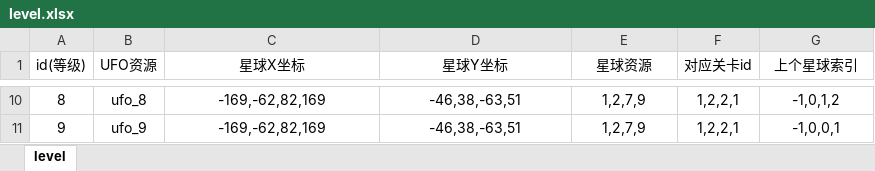
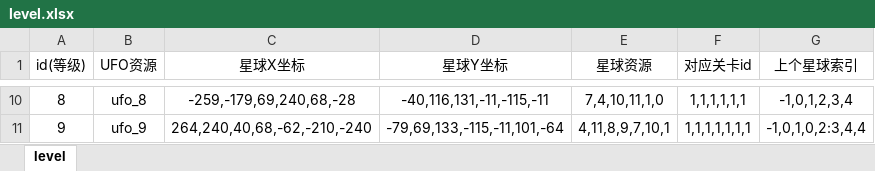
Before and after one commit to 8280yds/game, an Excel workbook: game/Resources/DB/Excel/level.xlsx, sheet level, drawn as a sheet; only a part is shown, gaps mark what is left out; values as stored, in another font and other column widths than the file's, no borders; the diff covers the shown part only; the diff names each change by its address in the sheet, - before the commit and + after, or states it on an @@ line.

```diff
--- a/game/Resources/DB/Excel/level.xlsx (sheet level)
+++ b/game/Resources/DB/Excel/level.xlsx (sheet level)
-C10 (星球X坐标): -169,-62,82,169
+C10 (星球X坐标): -259,-179,69,240,68,-28
-D10 (星球Y坐标): -46,38,-63,51
+D10 (星球Y坐标): -40,116,131,-11,-115,-11
-E10 (星球资源): 1,2,7,9
+E10 (星球资源): 7,4,10,11,1,0
-F10 (对应关卡id): 1,2,2,1
+F10 (对应关卡id): 1,1,1,1,1,1
-G10 (上个星球索引): -1,0,1,2
+G10 (上个星球索引): -1,0,1,2,3,4
-C11 (星球X坐标): -169,-62,82,169
+C11 (星球X坐标): 264,240,40,68,-62,-210,-240
-D11 (星球Y坐标): -46,38,-63,51
+D11 (星球Y坐标): -79,69,133,-115,-11,101,-64
-E11 (星球资源): 1,2,7,9
+E11 (星球资源): 4,11,8,9,7,10,1
-F11 (对应关卡id): 1,2,2,1
+F11 (对应关卡id): 1,1,1,1,1,1,1
-G11 (上个星球索引): -1,0,0,1
+G11 (上个星球索引): -1,0,1,0,2:3,4,4
```
Also changed, not shown: 32 edited cells elsewhere in this sheet, 5 other files.
